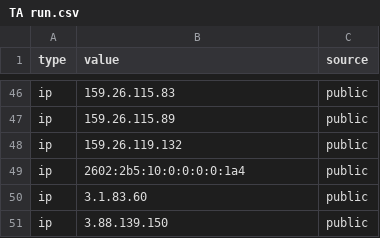
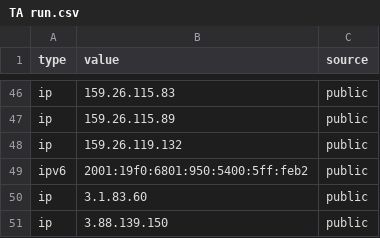
Before and after one commit to Ravy-hub/IOC-List, a CSV file: TA run.csv, drawn as a sheet; only a part is shown, gaps mark what is left out; the diff covers the shown part only.

Commit message:
Add additional OSINT IOC entries to TA run.csv

```diff
--- a/TA run.csv
+++ b/TA run.csv
@@ -48,3 +48,3 @@
 "ip","159.26.119.132","public"
-"ip","2602:2b5:10:0:0:0:0:1a4","public"
+"ipv6","2001:19f0:6801:950:5400:5ff:feb2","public"
 "ip","3.1.83.60","public"
```
Also changed, not shown: 97 added rows elsewhere in this file.
